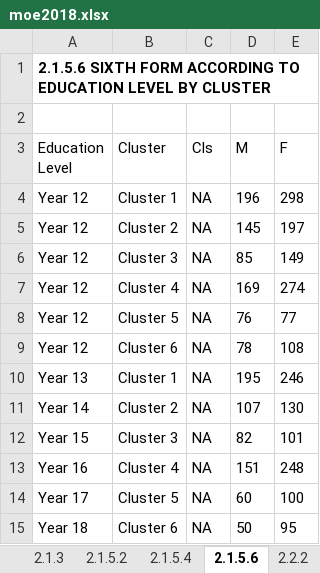
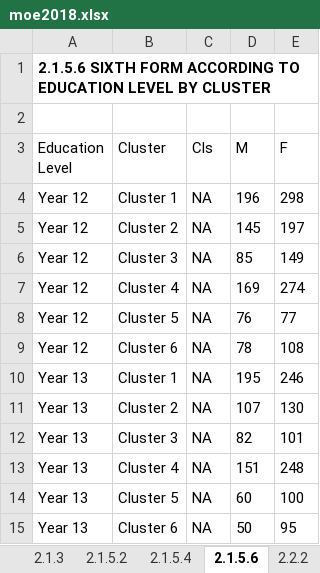
Before and after one commit to Bruneiverse/bruneimap, an Excel workbook: data/moe2018.xlsx, sheet 2.1.5.6, drawn as a sheet; values as stored, in another font and other column widths than the file's, no borders; the diff names each change by its address in the sheet, - before the commit and + after, or states it on an @@ line.

```diff
--- a/data/moe2018.xlsx (sheet 2.1.5.6)
+++ b/data/moe2018.xlsx (sheet 2.1.5.6)
-A11 (Education Level): Year 14
+A11 (Education Level): Year 13
-A12 (Education Level): Year 15
+A12 (Education Level): Year 13
-A13 (Education Level): Year 16
+A13 (Education Level): Year 13
-A14 (Education Level): Year 17
+A14 (Education Level): Year 13
-A15 (Education Level): Year 18
+A15 (Education Level): Year 13
```
Also changed, not shown: sheet 2.1.5.4, sheet 2.2.3, sheet 2.2.2.
